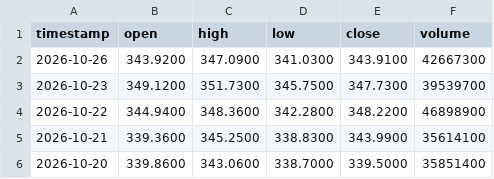
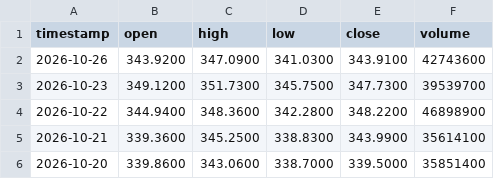
Before and after one commit to gab00/lehrgeld-kurse, a CSV file: data/AAPL.csv, drawn as a sheet; only a part is shown.

```diff
--- a/data/AAPL.csv
+++ b/data/AAPL.csv
@@ -1,3 +1,3 @@
 timestamp,open,high,low,close,volume
-2026-10-26,343.9200,347.0900,341.0300,343.9100,42667300
+2026-10-26,343.9200,347.0900,341.0300,343.9100,42743600
 2026-10-23,349.1200,351.7300,345.7500,347.7300,39539700
```
Also changed, not shown: data/AMAT.csv, data/AMD.csv, 13 other files.
